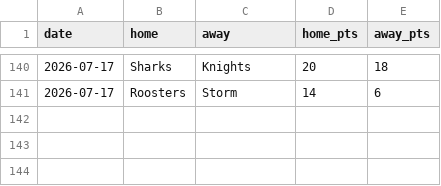
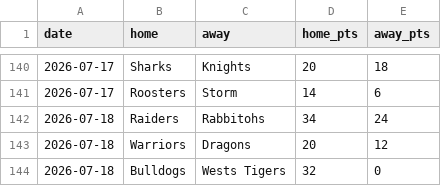
Before and after one commit to Rossdavo/nrl-ai-predictor, a CSV file: results_2026.csv, drawn as a sheet; only a part is shown, gaps mark what is left out.

Commit message:
Update results_2026.csv

```diff
--- a/results_2026.csv
+++ b/results_2026.csv
@@ -141 +141,4 @@ date,home,away,home_pts,away_pts
 2026-07-17,Roosters,Storm,14,6
+2026-07-18,Raiders,Rabbitohs,34,24
+2026-07-18,Warriors,Dragons,20,12
+2026-07-18,Bulldogs,Wests Tigers,32,0
```
